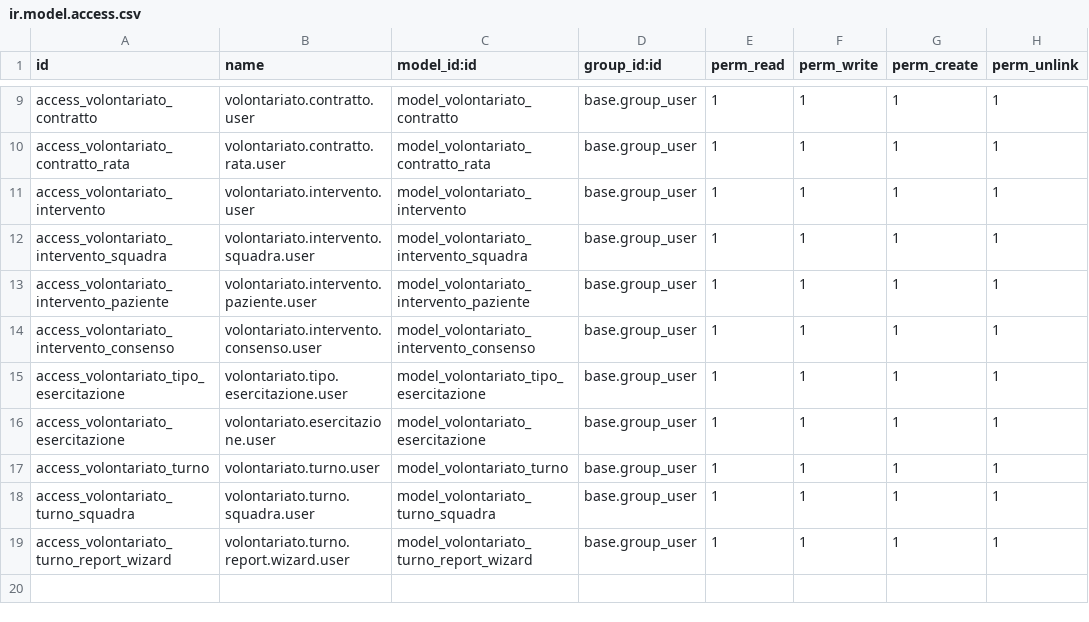
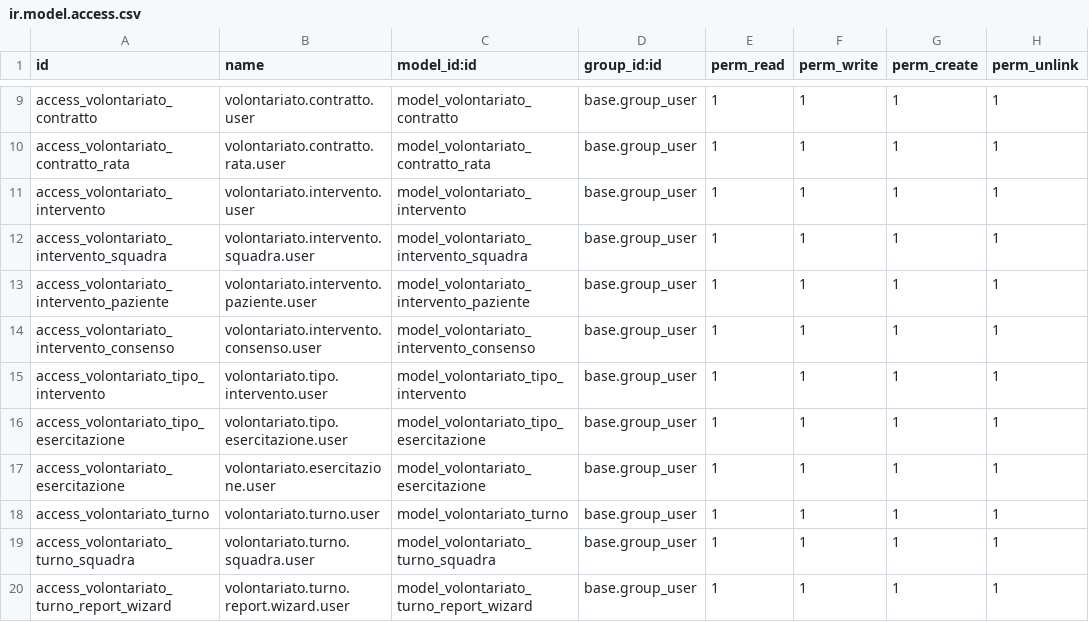
Before and after one commit to toninobuonanno/cloudpepper-addons19, a CSV file: gestione_ass_volontariato/security/ir.model.access.csv, drawn as a sheet; only a part is shown, gaps mark what is left out.

```diff
--- a/gestione_ass_volontariato/security/ir.model.access.csv
+++ b/gestione_ass_volontariato/security/ir.model.access.csv
@@ -14,2 +14,3 @@ access_volontariato_intervento_paziente,volontariato.intervento.paziente.user,mo
 access_volontariato_intervento_consenso,volontariato.intervento.consenso.user,model_volontariato_intervento_consenso,base.group_user,1,1,1,1
+access_volontariato_tipo_intervento,volontariato.tipo.intervento.user,model_volontariato_tipo_intervento,base.group_user,1,1,1,1
 access_volontariato_tipo_esercitazione,volontariato.tipo.esercitazione.user,model_volontariato_tipo_esercitazione,base.group_user,1,1,1,1
```
Also changed, not shown: 11 other files.
